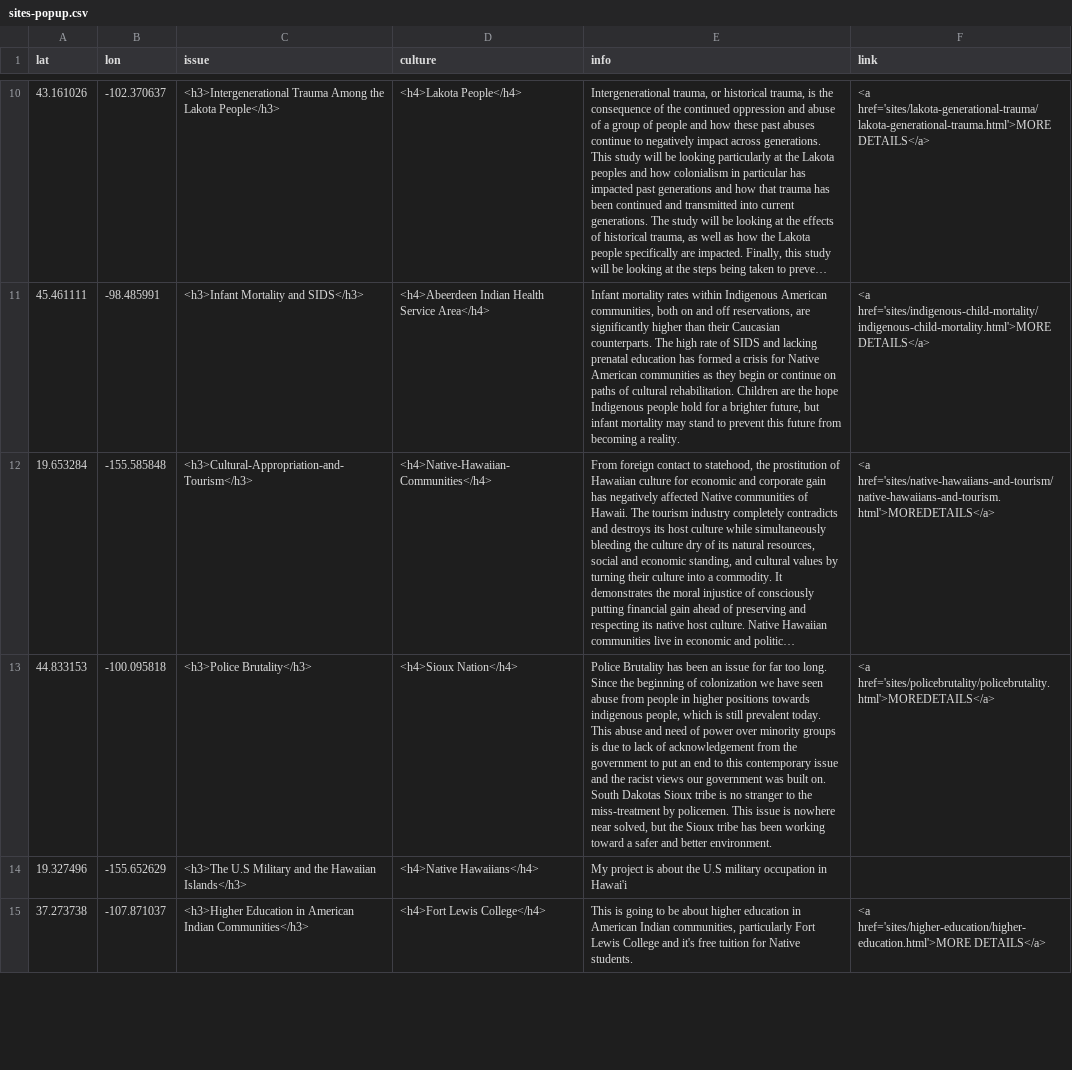
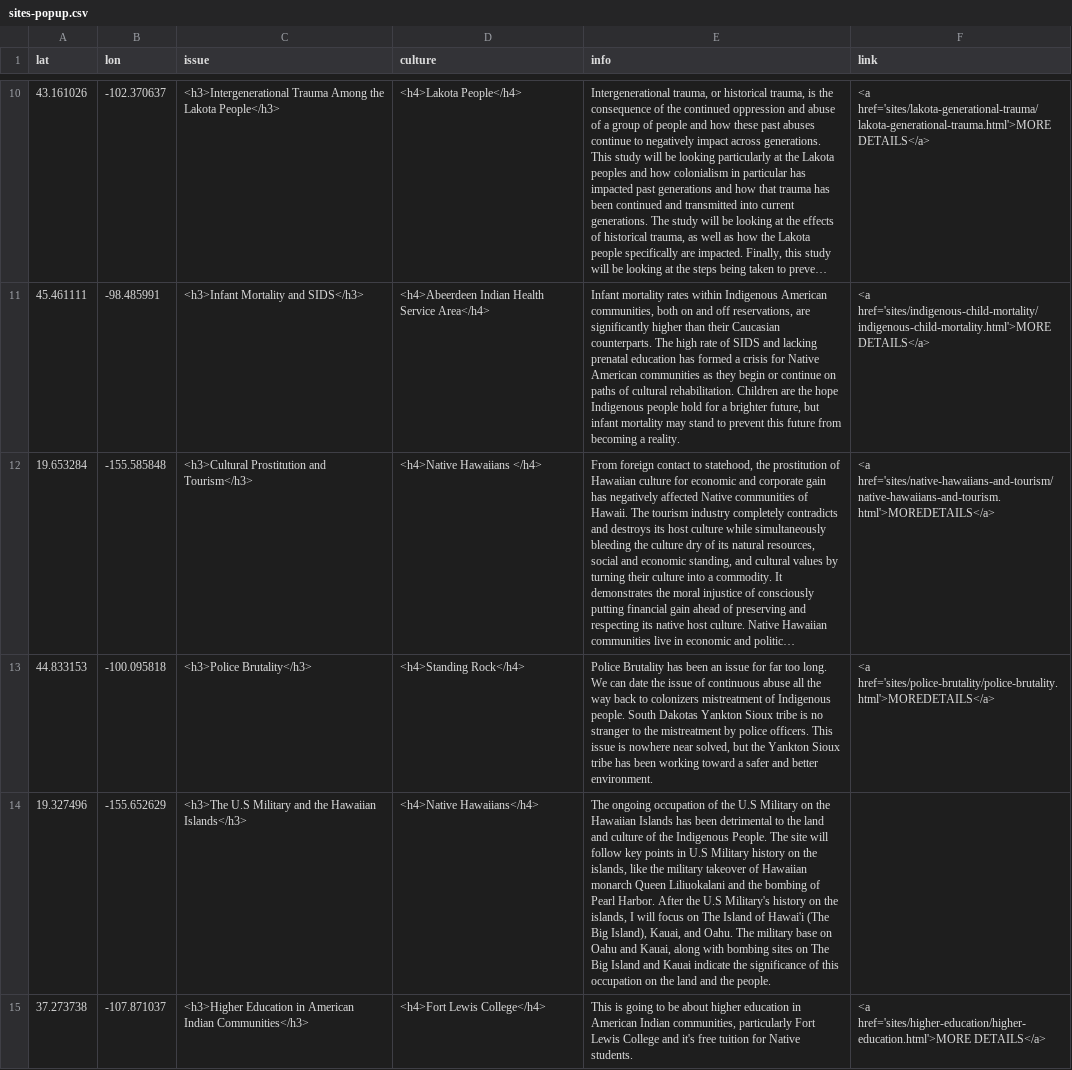
Before and after one commit to msu-anthropology/indian-country-ss18, a CSV file: sites-popup.csv, drawn as a sheet; only a part is shown, gaps mark what is left out; long unchanged cells end in …; the diff covers the shown part only; the diff names each change by its address in the sheet, - before the commit and + after, or states it on an @@ line.

Commit message:
Update sites-popup.csv

```diff
--- a/sites-popup.csv
+++ b/sites-popup.csv
-C12 (issue): <h3>Cultural-Appropriation-and-Tourism</h3>
+C12 (issue): <h3>Cultural Prostitution and Tourism</h3>
-D12 (culture): <h4>Native-Hawaiian-Communities</h4>
+D12 (culture): <h4>Native Hawaiians </h4>
-D13 (culture): <h4>Sioux Nation</h4>
+D13 (culture): <h4>Standing Rock</h4>
-E13 (info): …too long. Since the beginning of colonization we have seen abuse from people in higher positions towards indigenous people, which is still prevalent today. This abuse and need of power over minority groups is due to lack of acknowledgement from the government to put an end to this contemporary issue and the racist views our government was built on. South Dakotas Sioux tribe is no stranger to the miss-treatment by policemen. This issue is nowhere near solved, but the Sioux tribe…
+E13 (info): …too long. We can date the issue of continuous abuse all the way back to colonizers mistreatment of Indigenous people. South Dakotas Yankton Sioux tribe is no stranger to the mistreatment by police officers. This issue is nowhere near solved, but the Yankton Sioux tribe…
-F13 (link): <a href='sites/policebrutality/policebrutality.html'>MOREDETAILS</a>
+F13 (link): <a href='sites/police-brutality/police-brutality.html'>MOREDETAILS</a>
-E14 (info): My project is about the U.S military occupation in Hawai'i
+E14 (info): The ongoing occupation of the U.S Military on the Hawaiian Islands has been detrimental to the land and culture of the Indigenous People. The site will follow key points in U.S Military history on the islands, like the military takeover of Hawaiian monarch Queen Liliuokalani and the bombing of Pearl Harbor. After the U.S Military's history on the islands, I will focus on The Island of Hawai'i (The Big Island), Kauai, and Oahu. The military base on Oahu and Kauai, along with bombing sites on The Big Island and Kauai indicate the significance of this occupation on the land and the people.
```
Also changed, not shown: 8 edited cells elsewhere in this file.
